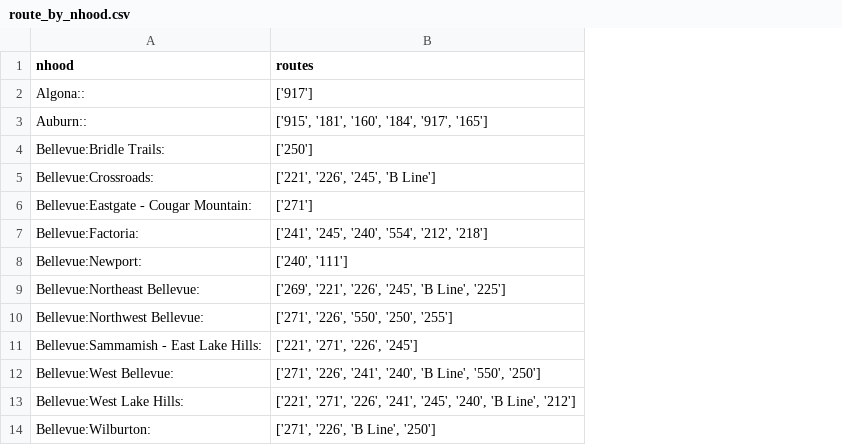
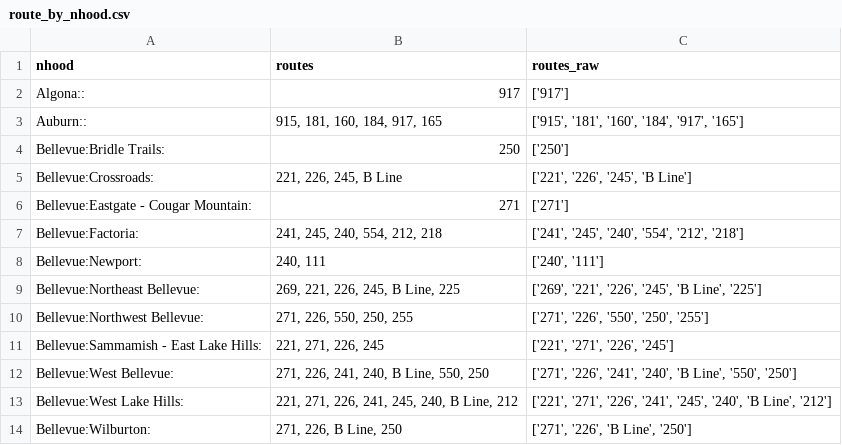
Before and after one commit to blulightspecial/w209_final_project, a CSV file: raw_20210203/route_by_nhood.csv, drawn as a sheet; only a part is shown; addresses are those after the commit; the diff names each change by its address in the sheet, - before the commit and + after, or states it on an @@ line.

```diff
--- a/raw_20210203/route_by_nhood.csv
+++ b/raw_20210203/route_by_nhood.csv
+column B (routes), rows 2-14: 917 | 915, 181, 160, 184, 917, 165 | 250 | 221, 226, 245, B Line | 271 | 241, 245, 240, 554, 212, 218 | 240, 111 | 269, 221, 226, 245, B Line, 225 | 271, 226, 550, 250, 255 | 221, 271, 226, 245 | 271, 226, 241, 240, B Line, 550, 250 | 221, 271, 226, 241, 245, 240, B Line, 212 | 271, 226, B Line, 250
-C1: routes
+C1: routes_raw
```
Also changed, not shown: 4 other files.
